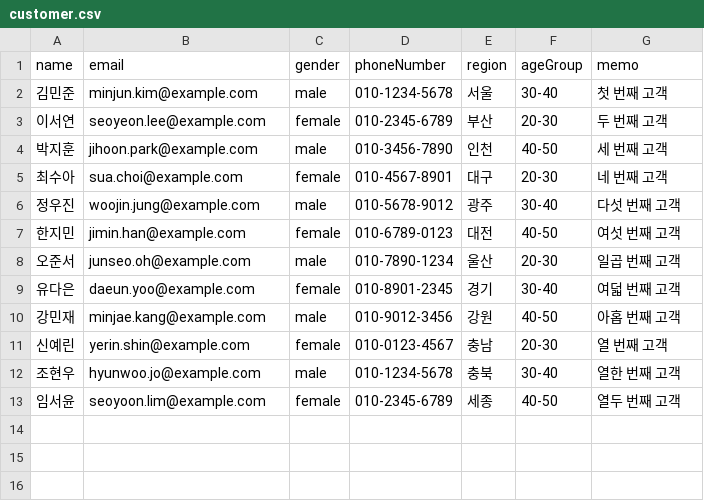
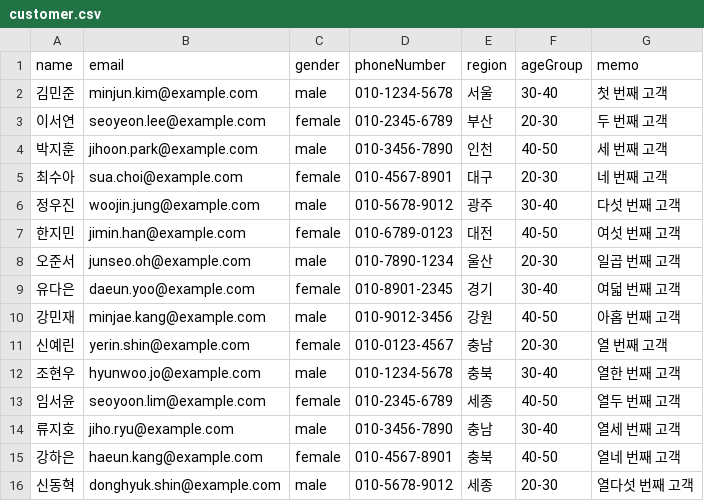
Before and after one commit to Leon97-dev/nb6-team3-project, a CSV file: public/uploads/customers/customer.csv, drawn as a sheet.

```diff
--- a/public/uploads/customers/customer.csv
+++ b/public/uploads/customers/customer.csv
@@ -13 +13,4 @@ name,email,gender,phoneNumber,region,ageGroup,memo
 임서윤,seoyoon.lim@example.com,female,010-2345-6789,세종,40-50,열두 번째 고객
+류지호,jiho.ryu@example.com,male,010-3456-7890,충남,30-40,열세 번째 고객
+강하은,haeun.kang@example.com,female,010-4567-8901,충북,40-50,열네 번째 고객
+신동혁,donghyuk.shin@example.com,male,010-5678-9012,세종,20-30,열다섯 번째 고객
```
Also changed, not shown: public/uploads/vehicles/car.csv, 16 other files.
